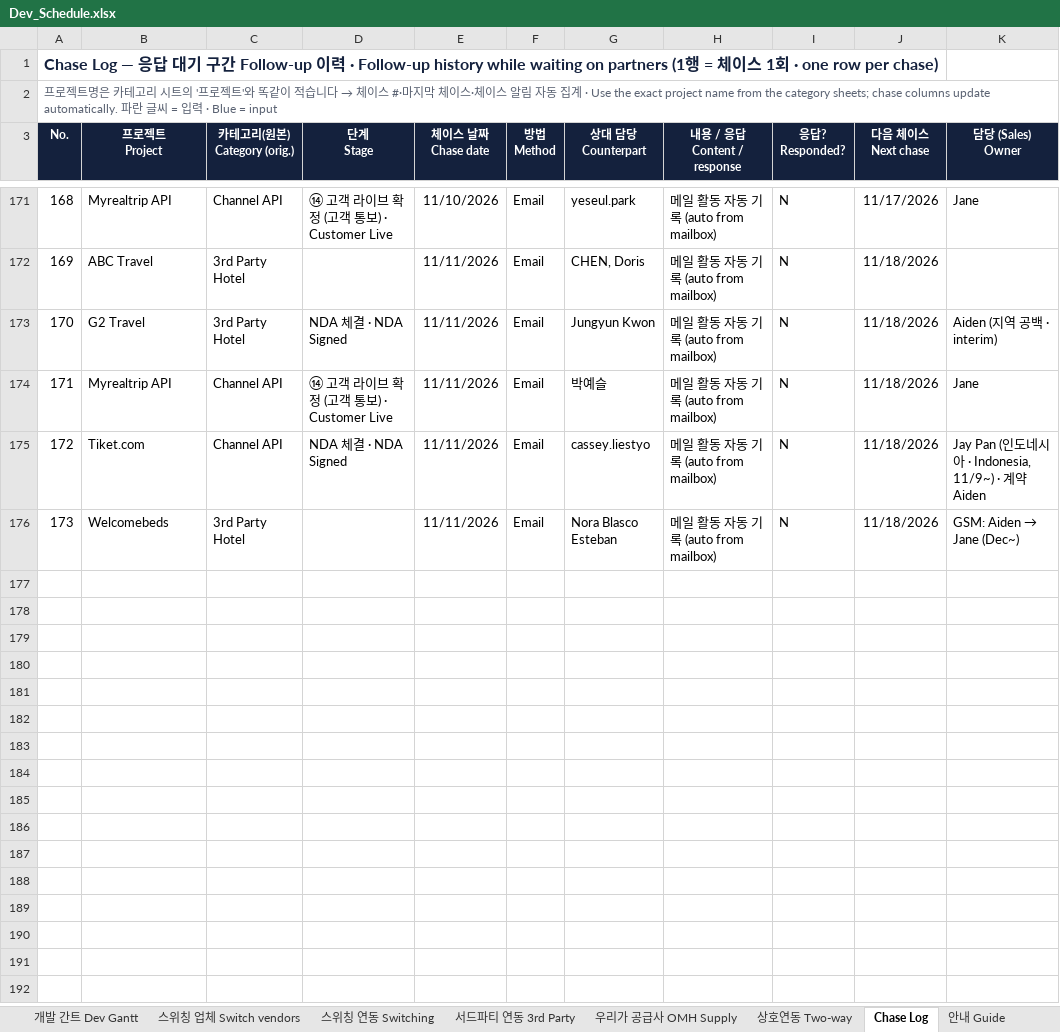
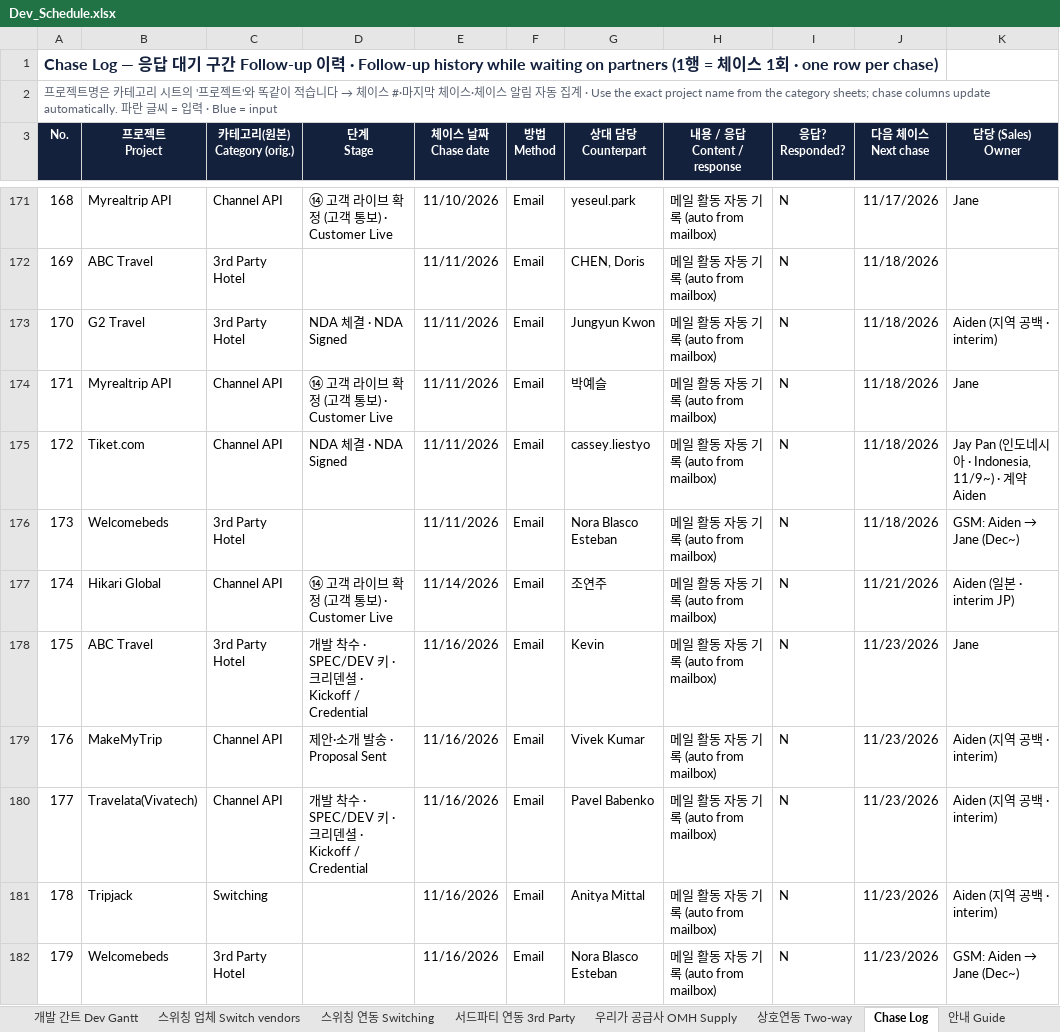
Before and after one commit to bstars00-rgb/Integration-Tracker, an Excel workbook: data/Dev_Schedule.xlsx, sheet Chase Log, drawn as a sheet; only a part is shown, gaps mark what is left out; values as stored, in another font and other column widths than the file's, no borders; the diff names each change by its address in the sheet, - before the commit and + after, or states it on an @@ line.

```diff
--- a/data/Dev_Schedule.xlsx (sheet Chase Log)
+++ b/data/Dev_Schedule.xlsx (sheet Chase Log)
+row 177: 174 | Hikari Global | Channel API | ⑭ 고객 라이브 확정 (고객 통보) · Customer Live | 11/14/2026 | Email | 조연주 | 메일 활동 자동 기록 (auto from mailbox) | N | 11/21/2026 | Aiden (일본 · interim JP)
+row 178: 175 | ABC Travel | 3rd Party Hotel | 개발 착수 · SPEC/DEV 키 · 크리덴셜 · Kickoff / Credential | 11/16/2026 | Email | Kevin | 메일 활동 자동 기록 (auto from mailbox) | N | 11/23/2026 | Jane
+row 179: 176 | MakeMyTrip | Channel API | 제안·소개 발송 · Proposal Sent | 11/16/2026 | Email | Vivek Kumar | 메일 활동 자동 기록 (auto from mailbox) | N | 11/23/2026 | Aiden (지역 공백 · interim)
+row 180: 177 | Travelata(Vivatech) | Channel API | 개발 착수 · SPEC/DEV 키 · 크리덴셜 · Kickoff / Credential | 11/16/2026 | Email | Pavel Babenko | 메일 활동 자동 기록 (auto from mailbox) | N | 11/23/2026 | Aiden (지역 공백 · interim)
+row 181: 178 | Tripjack | Switching |  | 11/16/2026 | Email | Anitya Mittal | 메일 활동 자동 기록 (auto from mailbox) | N | 11/23/2026 | Aiden (지역 공백 · interim)
+row 182: 179 | Welcomebeds | 3rd Party Hotel |  | 11/16/2026 | Email | Nora Blasco Esteban | 메일 활동 자동 기록 (auto from mailbox) | N | 11/23/2026 | GSM: Aiden → Jane (Dec~)
```
Also changed, not shown: sheet 우리가 공급사 OMH Supply, sheet 상호연동 Two-way, sheet 스위칭 연동 Switching, sheet 스위칭 업체 Switch vendors, sheet 서드파티 연동 3rd Party, sheet 대시보드 Dashboard, 1 more sheet, hidden cells, 3 other files.
